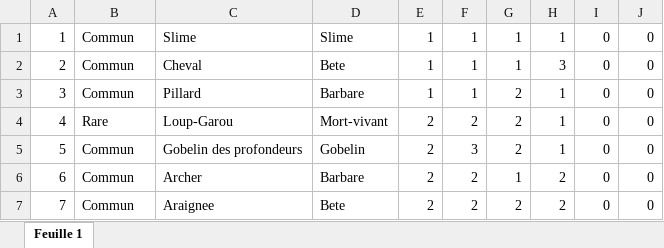
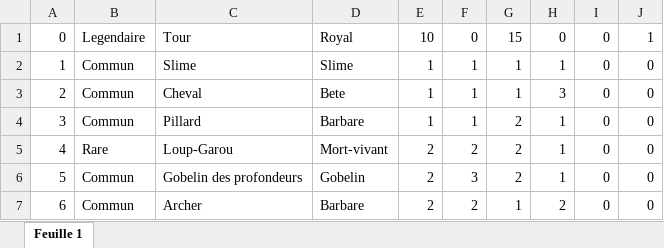
Before and after one commit to YoMarguerite/Project_SFML, an Excel workbook: card_export.xlsx, sheet Feuille 1, drawn as a sheet; only a part is shown; the shorter side is filled out with more unchanged rows; values as stored, in another font and other column widths than the file's, no borders; the diff names each change by its address in the sheet, - before the commit and + after, or states it on an @@ line.

Commit message:
tour et bug case
implémentation des tours, le graphisme sera peut-être à changer, il reste le game over à faire.
Bug du hover des cases corriger, on ne peut plus passer sur plusieurs cases en même temps

```diff
--- a/card_export.xlsx (sheet Feuille 1)
+++ b/card_export.xlsx (sheet Feuille 1)
+row 1: 0 | Legendaire | Tour | Royal | 10 | 0 | 15 | 0 | 0 | 1
```
Also changed, not shown: 17 other files.
